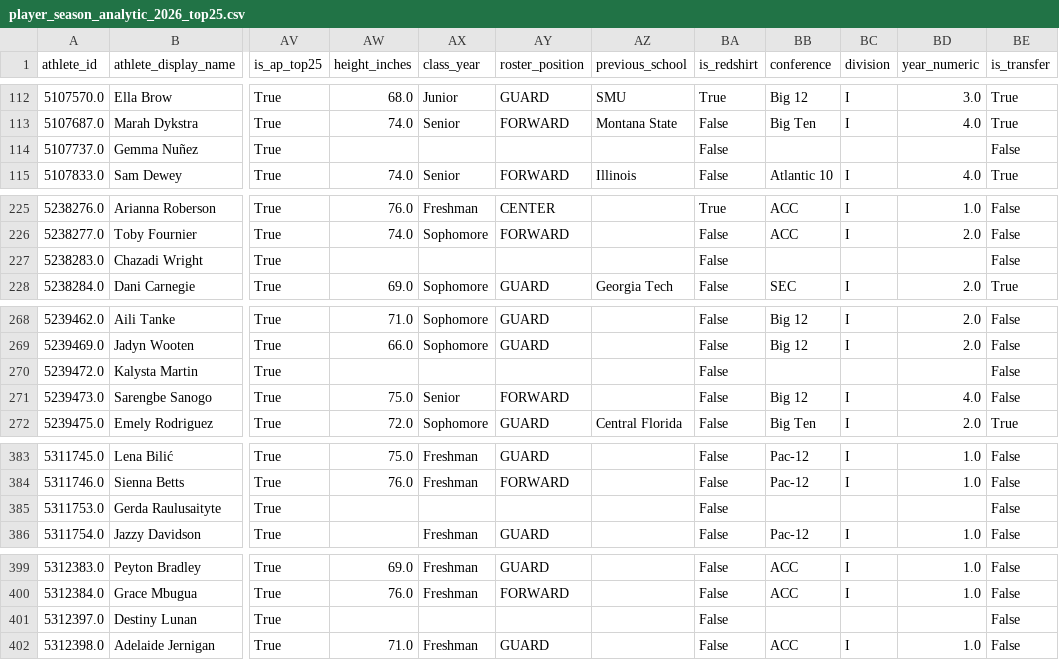
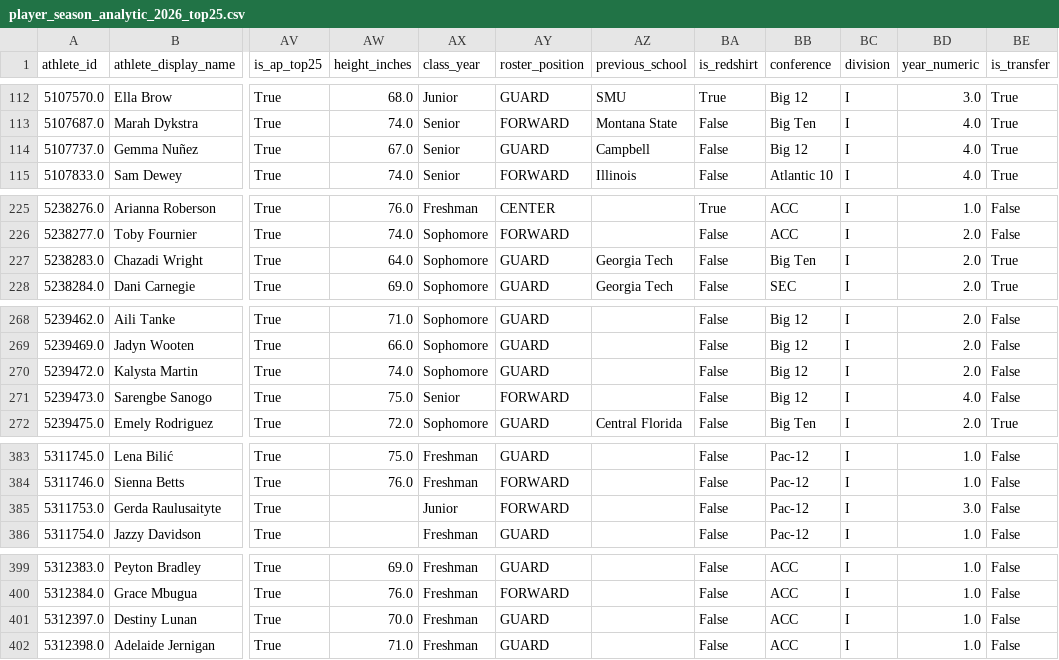
Before and after one commit to kbsmd-sportsmusicdata/wbb_2026_scout_reports, a CSV file: data/processed/roster/player_season_analytic_2026_top25.csv, drawn as a sheet; only a part is shown, gaps mark what is left out; the diff names each change by its address in the sheet, - before the commit and + after, or states it on an @@ line.

```diff
--- a/data/processed/roster/player_season_analytic_2026_top25.csv
+++ b/data/processed/roster/player_season_analytic_2026_top25.csv
-AW114 (height_inches): (empty)
+AW114 (height_inches): 67.0
-AX114 (class_year): (empty)
+AX114 (class_year): Senior
-AY114 (roster_position): (empty)
+AY114 (roster_position): GUARD
-AZ114 (previous_school): (empty)
+AZ114 (previous_school): Campbell
-BB114 (conference): (empty)
+BB114 (conference): Big 12
-BC114 (division): (empty)
+BC114 (division): I
-BD114 (year_numeric): (empty)
+BD114 (year_numeric): 4.0
-BE114 (is_transfer): False
+BE114 (is_transfer): True
-AW227 (height_inches): (empty)
+AW227 (height_inches): 64.0
-AX227 (class_year): (empty)
+AX227 (class_year): Sophomore
-AY227 (roster_position): (empty)
+AY227 (roster_position): GUARD
-AZ227 (previous_school): (empty)
+AZ227 (previous_school): Georgia Tech
-BB227 (conference): (empty)
+BB227 (conference): Big Ten
-BC227 (division): (empty)
+BC227 (division): I
-BD227 (year_numeric): (empty)
+BD227 (year_numeric): 2.0
-BE227 (is_transfer): False
+BE227 (is_transfer): True
-AW270 (height_inches): (empty)
+AW270 (height_inches): 74.0
-AX270 (class_year): (empty)
+AX270 (class_year): Sophomore
-AY270 (roster_position): (empty)
+AY270 (roster_position): GUARD
-BB270 (conference): (empty)
+BB270 (conference): Big 12
-BC270 (division): (empty)
+BC270 (division): I
-BD270 (year_numeric): (empty)
+BD270 (year_numeric): 2.0
-AX385 (class_year): (empty)
+AX385 (class_year): Junior
-AY385 (roster_position): (empty)
+AY385 (roster_position): FORWARD
-BB385 (conference): (empty)
+BB385 (conference): Pac-12
-BC385 (division): (empty)
+BC385 (division): I
-BD385 (year_numeric): (empty)
+BD385 (year_numeric): 3.0
-AW401 (height_inches): (empty)
+AW401 (height_inches): 70.0
-AX401 (class_year): (empty)
+AX401 (class_year): Freshman
-AY401 (roster_position): (empty)
+AY401 (roster_position): GUARD
-BB401 (conference): (empty)
+BB401 (conference): ACC
-BC401 (division): (empty)
+BC401 (division): I
-BD401 (year_numeric): (empty)
+BD401 (year_numeric): 1.0
```
Also changed, not shown: data/processed/roster/team_season_analytic_2026.csv, data/processed/roster/team_season_analytic_2026_top25.csv, 4 other files.
